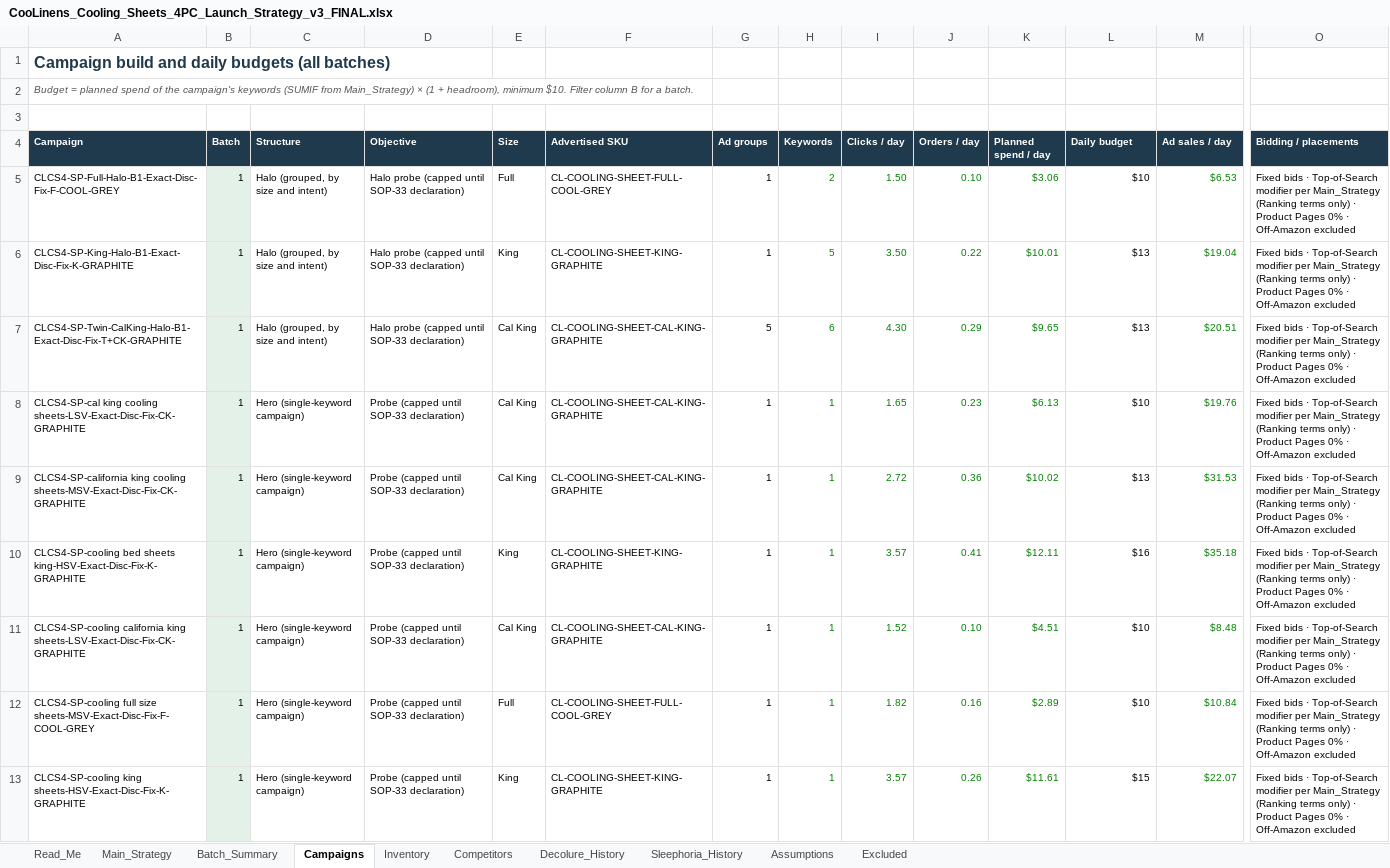
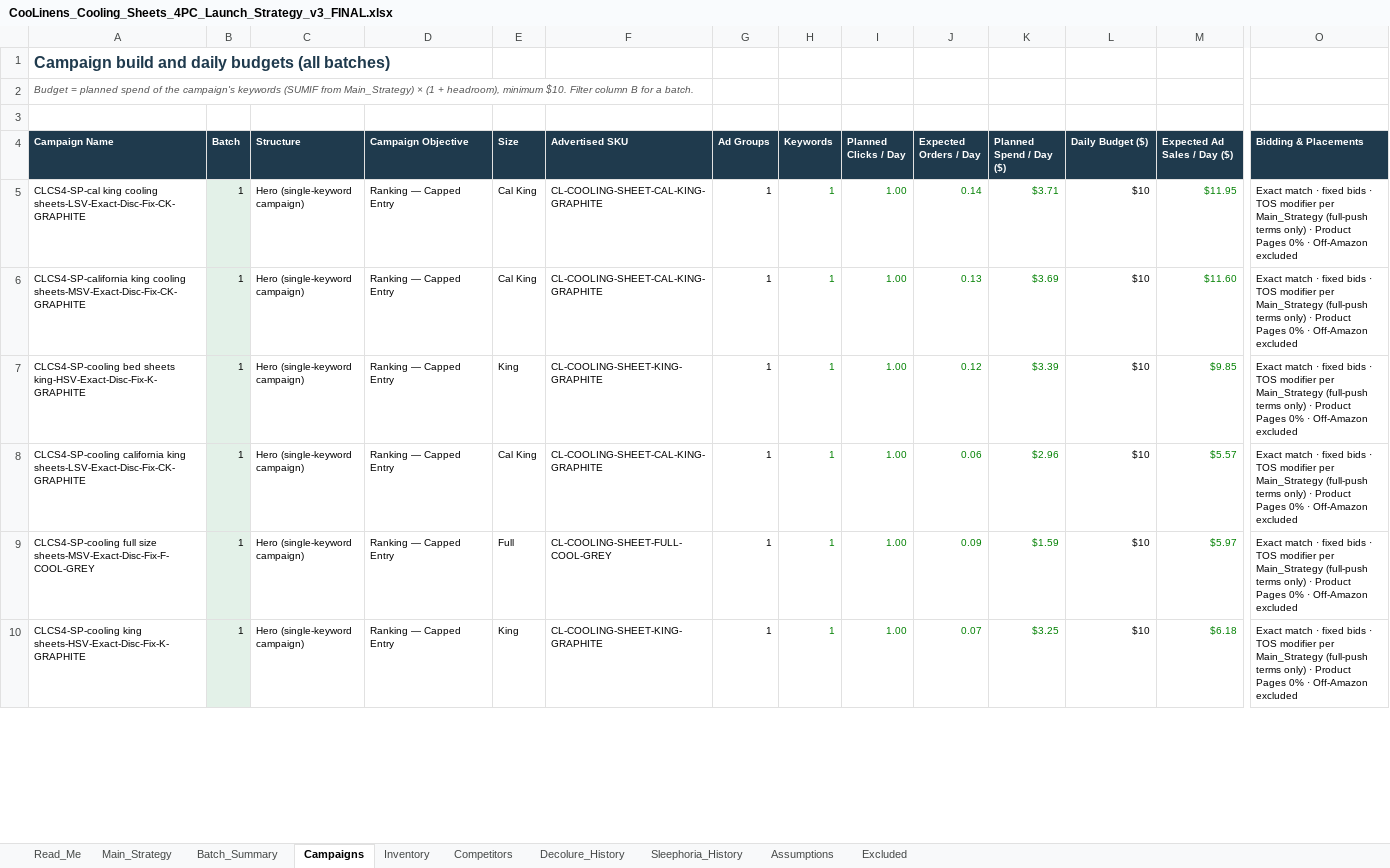
Before and after one commit to zarlish-web/PPC-Audit-, an Excel workbook: launch/CooLinens_Cooling_Sheets_4PC_Launch_Strategy_v3_FINAL.xlsx, sheet Campaigns, drawn as a sheet; only a part is shown, gaps mark what is left out; values as stored, in another font and other column widths than the file's, no borders; charts and pictures not drawn; removed rows and columns are numbered as before the commit, all else as after; rows hold the shown columns only; the diff covers the shown part only; the diff names each change by its address in the sheet, - before the commit and + after, or states it on an @@ line.

```diff
--- a/launch/CooLinens_Cooling_Sheets_4PC_Launch_Strategy_v3_FINAL.xlsx (sheet Campaigns)
+++ b/launch/CooLinens_Cooling_Sheets_4PC_Launch_Strategy_v3_FINAL.xlsx (sheet Campaigns)
-A4: Campaign
+A4: Campaign Name
-D4: Objective
+D4: Campaign Objective
-G4: Ad groups
+G4: Ad Groups
-I4: Clicks / day
+I4: Planned Clicks / Day
-J4: Orders / day
+J4: Expected Orders / Day
-K4: Planned spend / day
+K4: Planned Spend / Day ($)
-L4: Daily budget
+L4: Daily Budget ($)
-M4: Ad sales / day
+M4: Expected Ad Sales / Day ($)
-O4: Bidding / placements
+O4: Bidding & Placements
-row 5: CLCS4-SP-Full-Halo-B1-Exact-Disc-Fix-F-COOL-GREY | 1 | Halo (grouped, by size and intent) | Halo probe (capped until SOP-33 declaration) | Full | CL-COOLING-SHEET-FULL-COOL-GREY | 1 | 2 | 1.50 | 0.10 | $3.06 | $10 | $6.53 | Fixed bids · Top-of-Search modifier per Main_Strategy (Ranking terms only) · Product Pages 0% · Off-Amazon excluded
-row 6: CLCS4-SP-King-Halo-B1-Exact-Disc-Fix-K-GRAPHITE | 1 | Halo (grouped, by size and intent) | Halo probe (capped until SOP-33 declaration) | King | CL-COOLING-SHEET-KING-GRAPHITE | 1 | 5 | 3.50 | 0.22 | $10.01 | $13 | $19.04 | Fixed bids · Top-of-Search modifier per Main_Strategy (Ranking terms only) · Product Pages 0% · Off-Amazon excluded
-row 7: CLCS4-SP-Twin-CalKing-Halo-B1-Exact-Disc-Fix-T+CK-GRAPHITE | 1 | Halo (grouped, by size and intent) | Halo probe (capped until SOP-33 declaration) | Cal King | CL-COOLING-SHEET-CAL-KING-GRAPHITE | 5 | 6 | 4.30 | 0.29 | $9.65 | $13 | $20.51 | Fixed bids · Top-of-Search modifier per Main_Strategy (Ranking terms only) · Product Pages 0% · Off-Amazon excluded
-D5:D10 (Campaign Objective): Probe (capped until SOP-33 declaration)
+D5:D10 (Campaign Objective): Ranking — Capped Entry
-I5 (Planned Clicks / Day): 1.65
+I5 (Planned Clicks / Day): 1.00
-J5 (Expected Orders / Day): 0.23
+J5 (Expected Orders / Day): 0.14
-K5 (Planned Spend / Day ($)): $6.13
+K5 (Planned Spend / Day ($)): $3.71
-M5 (Expected Ad Sales / Day ($)): $19.76
+M5 (Expected Ad Sales / Day ($)): $11.95
-O5:O10 (Bidding & Placements): Fixed bids · Top-of-Search modifier per Main_Strategy (Ranking terms only)…
+O5:O10 (Bidding & Placements): Exact match · fixed bids · TOS modifier per Main_Strategy (full-push terms only)…
-I6 (Planned Clicks / Day): 2.72
+I6 (Planned Clicks / Day): 1.00
-J6 (Expected Orders / Day): 0.36
+J6 (Expected Orders / Day): 0.13
-K6 (Planned Spend / Day ($)): $10.02
+K6 (Planned Spend / Day ($)): $3.69
-L6 (Daily Budget ($)): $13
+L6 (Daily Budget ($)): $10
-M6 (Expected Ad Sales / Day ($)): $31.53
+M6 (Expected Ad Sales / Day ($)): $11.60
-I7 (Planned Clicks / Day): 3.57
+I7 (Planned Clicks / Day): 1.00
-J7 (Expected Orders / Day): 0.41
+J7 (Expected Orders / Day): 0.12
-K7 (Planned Spend / Day ($)): $12.11
+K7 (Planned Spend / Day ($)): $3.39
-L7 (Daily Budget ($)): $16
+L7 (Daily Budget ($)): $10
-M7 (Expected Ad Sales / Day ($)): $35.18
+M7 (Expected Ad Sales / Day ($)): $9.85
-I8 (Planned Clicks / Day): 1.52
+I8 (Planned Clicks / Day): 1.00
-J8 (Expected Orders / Day): 0.10
+J8 (Expected Orders / Day): 0.06
-K8 (Planned Spend / Day ($)): $4.51
+K8 (Planned Spend / Day ($)): $2.96
-M8 (Expected Ad Sales / Day ($)): $8.48
+M8 (Expected Ad Sales / Day ($)): $5.57
-I9 (Planned Clicks / Day): 1.82
+I9 (Planned Clicks / Day): 1.00
-J9 (Expected Orders / Day): 0.16
+J9 (Expected Orders / Day): 0.09
-K9 (Planned Spend / Day ($)): $2.89
+K9 (Planned Spend / Day ($)): $1.59
-M9 (Expected Ad Sales / Day ($)): $10.84
+M9 (Expected Ad Sales / Day ($)): $5.97
-I10 (Planned Clicks / Day): 3.57
+I10 (Planned Clicks / Day): 1.00
-J10 (Expected Orders / Day): 0.26
+J10 (Expected Orders / Day): 0.07
-K10 (Planned Spend / Day ($)): $11.61
+K10 (Planned Spend / Day ($)): $3.25
-L10 (Daily Budget ($)): $15
+L10 (Daily Budget ($)): $10
-M10 (Expected Ad Sales / Day ($)): $22.07
+M10 (Expected Ad Sales / Day ($)): $6.18
```
Also changed, not shown: 6 added rows, 3 removed rows and 319 edited cells elsewhere in this sheet, sheet Main_Strategy, sheet Batch_Summary, sheet Inventory, sheet Assumptions, sheet Read_Me, formulas that keep their value.
